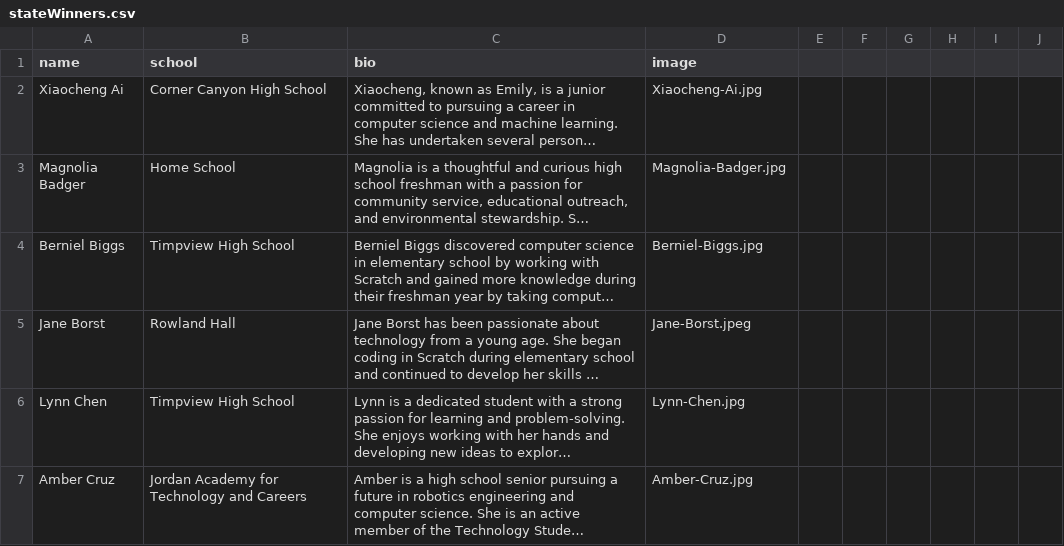
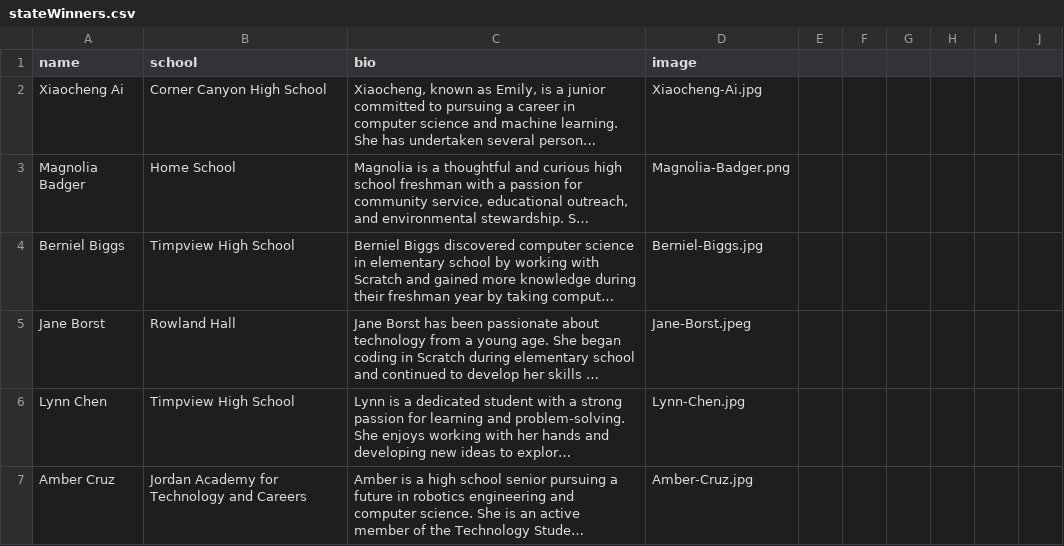
Before and after one commit to MargretP/NCWIT_AiC, a CSV file: affiliate_data/stateWinners.csv, drawn as a sheet; only a part is shown; long unchanged cells end in …; the diff names each change by its address in the sheet, - before the commit and + after, or states it on an @@ line.

Commit message:
Update stateWinners.csv

```diff
--- a/affiliate_data/stateWinners.csv
+++ b/affiliate_data/stateWinners.csv
-D3 (image): Magnolia-Badger.jpg
+D3 (image): Magnolia-Badger.png
```
